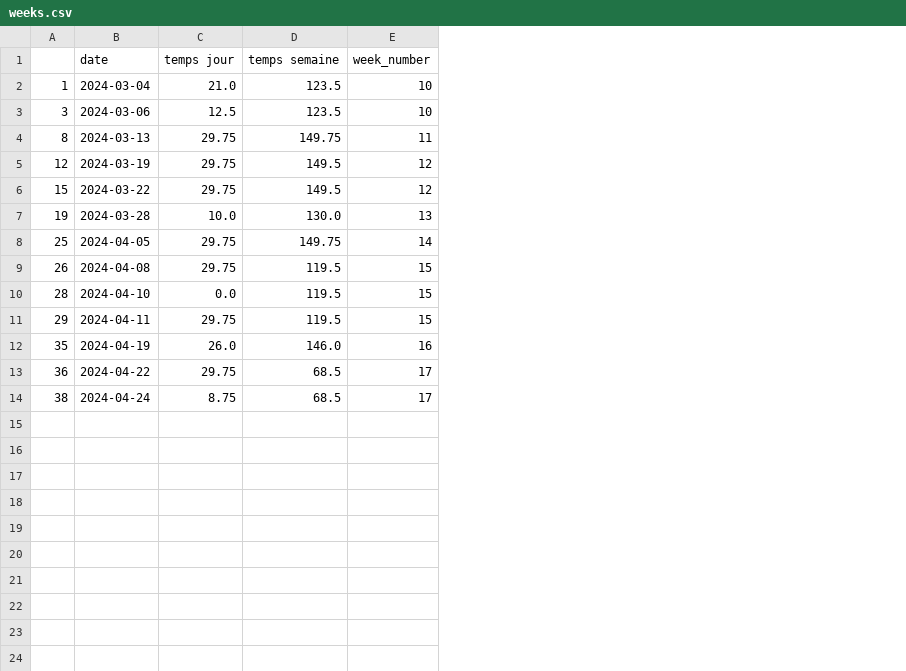
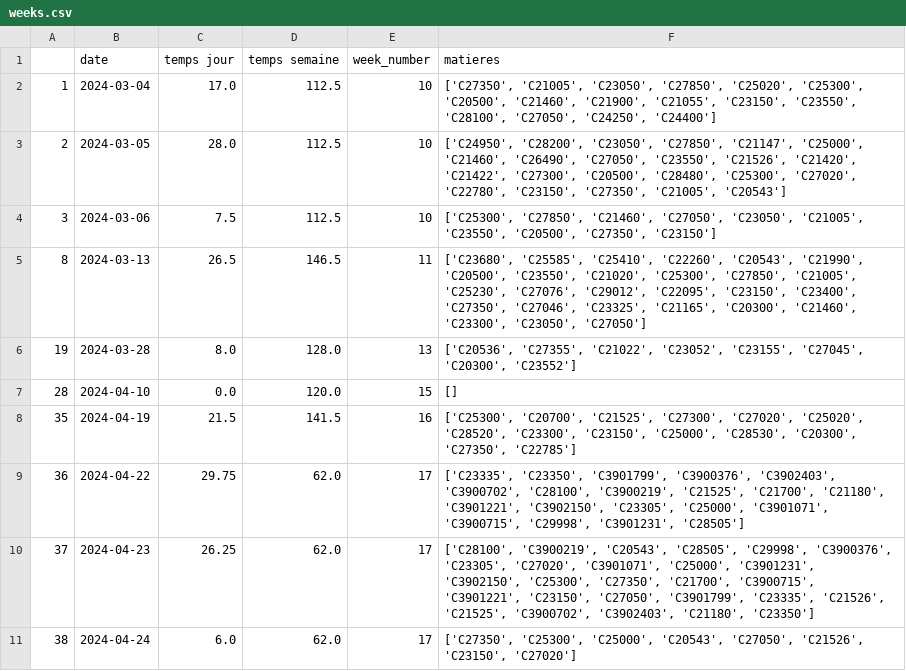
Before and after one commit to SytHamMer/ISOC831, a CSV file: weeks.csv, drawn as a sheet; removed rows and columns are numbered as before the commit, all else as after; the diff names each change by its address in the sheet, - before the commit and + after, or states it on an @@ line.

Commit message:
list done but still a lot of bugs

```diff
--- a/weeks.csv
+++ b/weeks.csv
+column F (matieres), row 2: ['C27350', 'C21005', 'C23050', 'C27850', 'C25020', 'C25300', 'C20500', 'C21460', 'C21900', 'C21055', 'C23150', 'C23550', 'C28100', 'C27050', 'C24250', 'C24400']; rows 4-9: ['C25300', 'C27850', 'C21460', 'C27050', 'C23050', 'C21005', 'C23550', 'C20500', 'C27350', 'C23150'] | ['C23680', 'C25585', 'C25410', 'C22260', 'C20543', 'C21990', 'C20500', 'C23550', 'C21020', 'C25300', 'C27850', 'C21005', 'C25230', 'C27076', 'C29012', 'C22095', 'C23150', 'C23400', 'C27350', 'C27046', 'C23325', 'C21165', 'C20300', 'C21460', 'C23300', 'C23050', 'C27050'] | ['C20536', 'C27355', 'C21022', 'C23052', 'C23155', 'C27045', 'C20300', 'C23552'] | [] | ['C25300', 'C20700', 'C21525', 'C27300', 'C27020', 'C25020', 'C28520', 'C23300', 'C23150', 'C25000', 'C28530', 'C20300', 'C27350', 'C22785'] | ['C23335', 'C23350', 'C3901799', 'C3900376', 'C3902403', 'C3900702', 'C28100', 'C3900219', 'C21525', 'C21700', 'C21180', 'C3901221', 'C3902150', 'C23305', 'C25000', 'C3901071', 'C3900715', 'C29998', 'C3901231', 'C28505']; row 11: ['C27350', 'C25300', 'C25000', 'C20543', 'C27050', 'C21526', 'C23150', 'C27020']
-C2 (temps jour): 21.0
+C2 (temps jour): 17.0
-D2 (temps semaine): 123.5
+D2 (temps semaine): 112.5
+row 3: 2 | 2024-03-05 | 28.0 | 112.5 | 10 | ['C24950', 'C28200', 'C23050', 'C27850', 'C21147', 'C25000', 'C21460', 'C26490', 'C27050', 'C23550', 'C21526', 'C21420', 'C21422', 'C27300', 'C20500', 'C28480', 'C25300', 'C27020', 'C22780', 'C23150', 'C27350', 'C21005', 'C20543']
-C4 (temps jour): 12.5
+C4 (temps jour): 7.5
-D4 (temps semaine): 123.5
+D4 (temps semaine): 112.5
-C5 (temps jour): 29.75
+C5 (temps jour): 26.5
-D5 (temps semaine): 149.75
+D5 (temps semaine): 146.5
-row 5: 12 | 2024-03-19 | 29.75 | 149.5 | 12
-row 6: 15 | 2024-03-22 | 29.75 | 149.5 | 12
-C6 (temps jour): 10.0
+C6 (temps jour): 8.0
-D6 (temps semaine): 130.0
+D6 (temps semaine): 128.0
-row 8: 25 | 2024-04-05 | 29.75 | 149.75 | 14
-row 9: 26 | 2024-04-08 | 29.75 | 119.5 | 15
-D7 (temps semaine): 119.5
+D7 (temps semaine): 120.0
-row 11: 29 | 2024-04-11 | 29.75 | 119.5 | 15
-C8 (temps jour): 26.0
+C8 (temps jour): 21.5
-D8 (temps semaine): 146.0
+D8 (temps semaine): 141.5
-D9 (temps semaine): 68.5
+D9 (temps semaine): 62.0
+row 10: 37 | 2024-04-23 | 26.25 | 62.0 | 17 | ['C28100', 'C3900219', 'C20543', 'C28505', 'C29998', 'C3900376', 'C23305', 'C27020', 'C3901071', 'C25000', 'C3901231', 'C3902150', 'C25300', 'C27350', 'C21700', 'C3900715', 'C3901221', 'C23150', 'C27050', 'C3901799', 'C23335', 'C21526', 'C21525', 'C3900702', 'C3902403', 'C21180', 'C23350']
-C11 (temps jour): 8.75
+C11 (temps jour): 6.0
-D11 (temps semaine): 68.5
+D11 (temps semaine): 62.0
```
Also changed, not shown: 4 other files.
